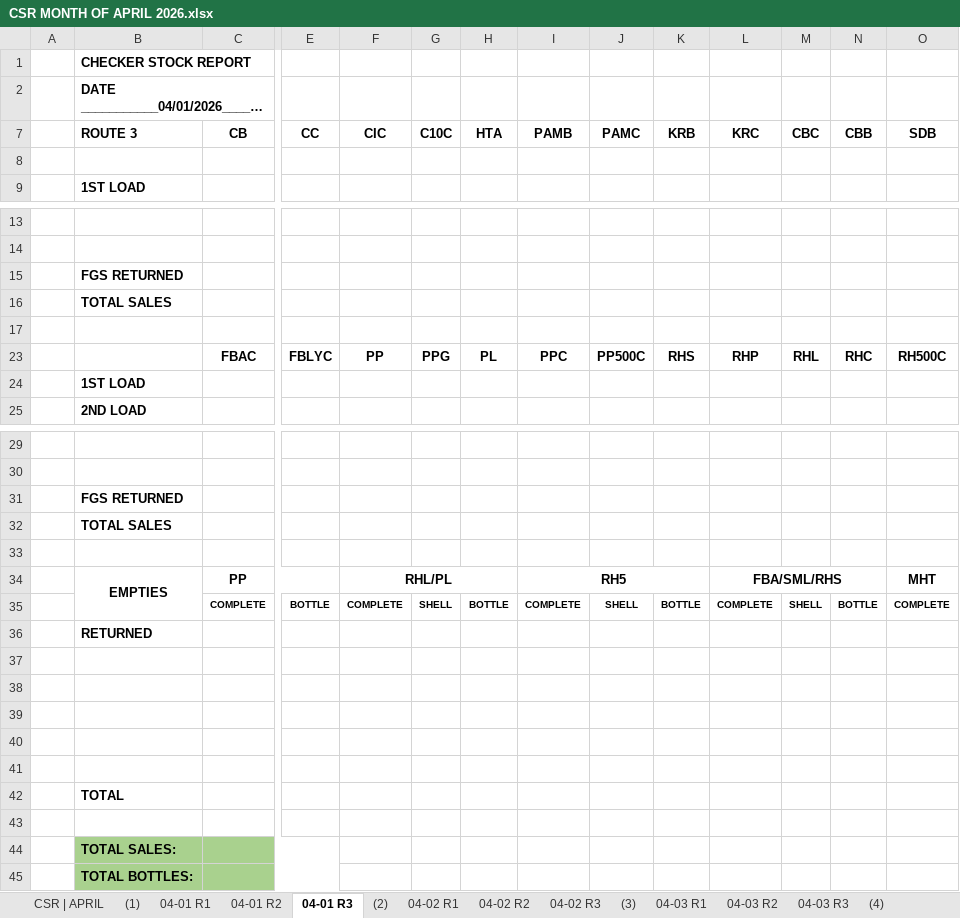
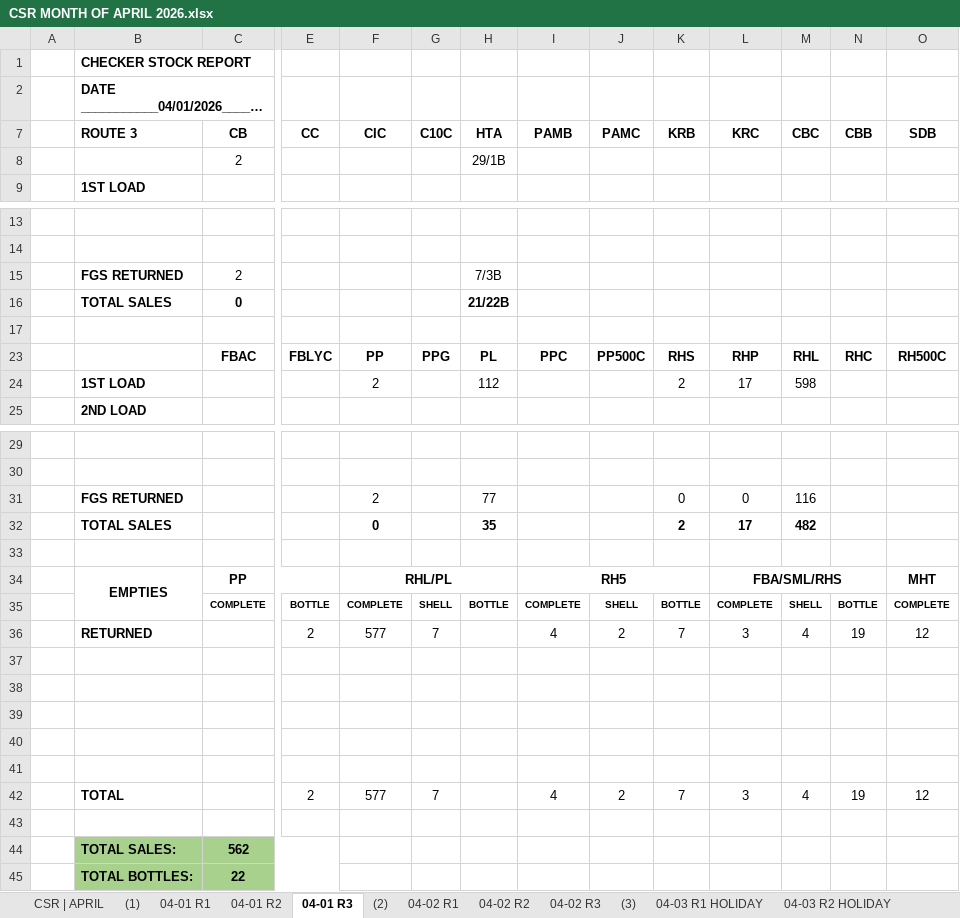
Before and after one commit to fliqlo/GBDS, an Excel workbook: GBDS APRIL FILES 2026/CSR MONTH OF APRIL 2026.xlsx, sheet 04-01 R3, drawn as a sheet; only a part is shown, gaps mark what is left out; long unchanged cells end in …; values as stored, in another font and other column widths than the file's, no borders; removed rows and columns are numbered as before the commit, all else as after; rows hold the shown columns only; the diff names each change by its address in the sheet, - before the commit and + after, or states it on an @@ line.

```diff
--- a/GBDS APRIL FILES 2026/CSR MONTH OF APRIL 2026.xlsx (sheet 04-01 R3)
+++ b/GBDS APRIL FILES 2026/CSR MONTH OF APRIL 2026.xlsx (sheet 04-01 R3)
-sheet tab: 04-03 R1
+sheet tab: 04-03 R1 HOLIDAY
-sheet tab: 04-03 R2
+sheet tab: 04-03 R2 HOLIDAY
-row 8: (empty)
+row 8:  |  | 2 |  |  |  | 29/1B
-row 15:  | FGS RETURNED
-row 16:  | TOTAL SALES
+row 15:  | FGS RETURNED | 2 |  |  |  | 7/3B
+row 16:  | TOTAL SALES | 0 |  |  |  | 21/22B
-row 24:  | 1ST LOAD
+row 24:  | 1ST LOAD |  |  | 2 |  | 112 |  |  | 2 | 17 | 598
-row 31:  | FGS RETURNED
-row 32:  | TOTAL SALES
+row 31:  | FGS RETURNED |  |  | 2 |  | 77 |  |  | 0 | 0 | 116
+row 32:  | TOTAL SALES |  |  | 0 |  | 35 |  |  | 2 | 17 | 482
-row 36:  | RETURNED
+row 36:  | RETURNED |  | 2 | 577 | 7 |  | 4 | 2 | 7 | 3 | 4 | 19 | 12
-row 42:  | TOTAL
+row 42:  | TOTAL |  | 2 | 577 | 7 |  | 4 | 2 | 7 | 3 | 4 | 19 | 12
-C44 (CB): (empty)
+C44 (CB): 562
-C45 (CB): (empty)
+C45 (CB): 22
```
Also changed, not shown: sheet 04-01 R2, sheet 04-01 R1, other sheet tabs, GBDS APRIL FILES 2026/MSIS - APRIL 2026.xlsx, GBDS APRIL FILES 2026/SCRR CALCULATOR - APRIL 2026.xlsx, 1 other file.
